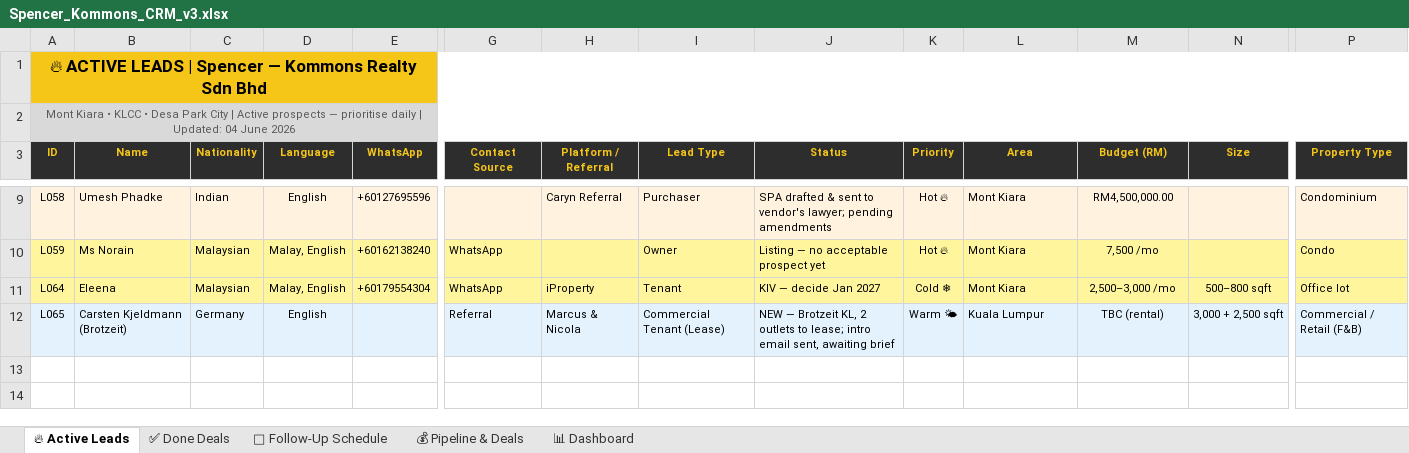
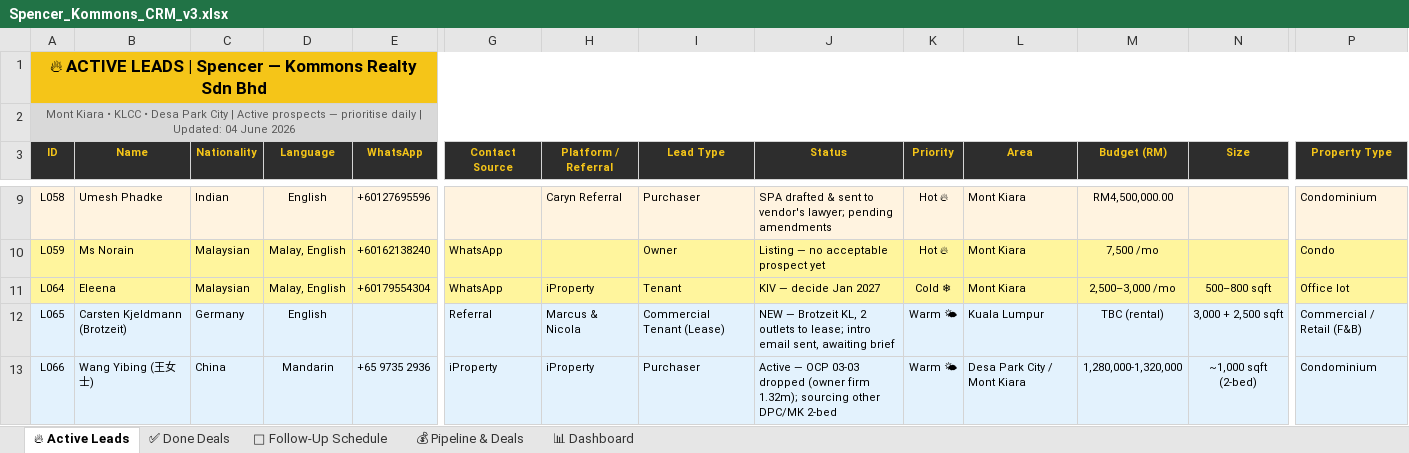
Before and after one commit to Spencerr2626/Spencer, an Excel workbook: references/crm/Spencer_Kommons_CRM_v3.xlsx, sheet 🔥 Active Leads, drawn as a sheet; only a part is shown, gaps mark what is left out; values as stored, in another font and other column widths than the file's, no borders; charts and pictures not drawn; rows hold the shown columns only; the diff names each change by its address in the sheet, - before the commit and + after, or states it on an @@ line.

```diff
--- a/references/crm/Spencer_Kommons_CRM_v3.xlsx (sheet 🔥 Active Leads)
+++ b/references/crm/Spencer_Kommons_CRM_v3.xlsx (sheet 🔥 Active Leads)
+row 13: L066 | Wang Yibing (王女士) | China | Mandarin | +65 9735 2936 | iProperty | iProperty | Purchaser | Active — OCP 03-03 dropped (owner firm 1.32m); sourcing other DPC/MK 2-bed | Warm 🌤 | Desa Park City / Mont Kiara | 1,280,000-1,320,000 | ~1,000 sqft (2-bed) | Condominium
```
Also changed, not shown: sheet 📊 Dashboard.
